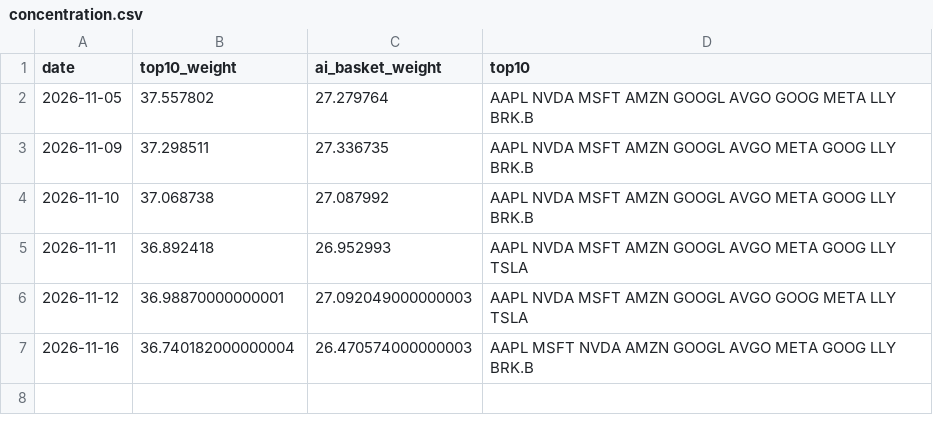
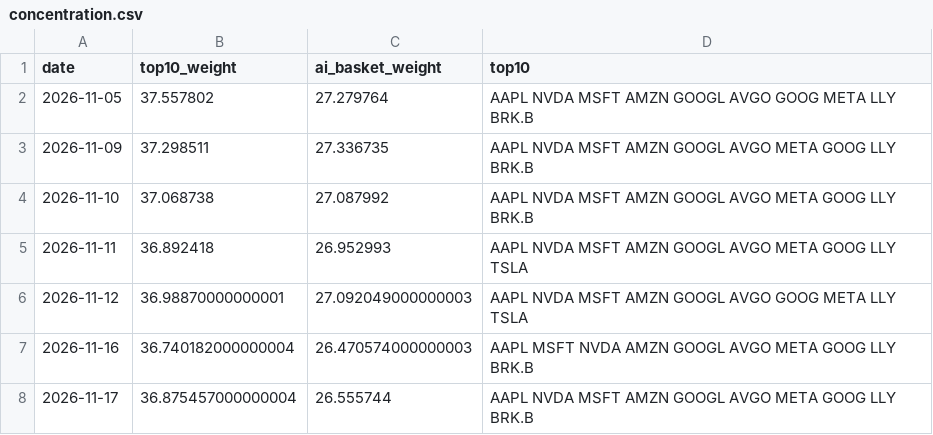
Before and after one commit to williamwuofficial/ai-flow-watch, a CSV file: raw/concentration.csv, drawn as a sheet; the diff names each change by its address in the sheet, - before the commit and + after, or states it on an @@ line.

```diff
--- a/raw/concentration.csv
+++ b/raw/concentration.csv
+row 8: 2026-11-17 | 36.875457000000004 | 26.555744 | AAPL NVDA MSFT AMZN GOOGL AVGO META GOOG LLY BRK.B
```
Also changed, not shown: raw/fred.csv, raw/kospi.csv, 5 other files.
